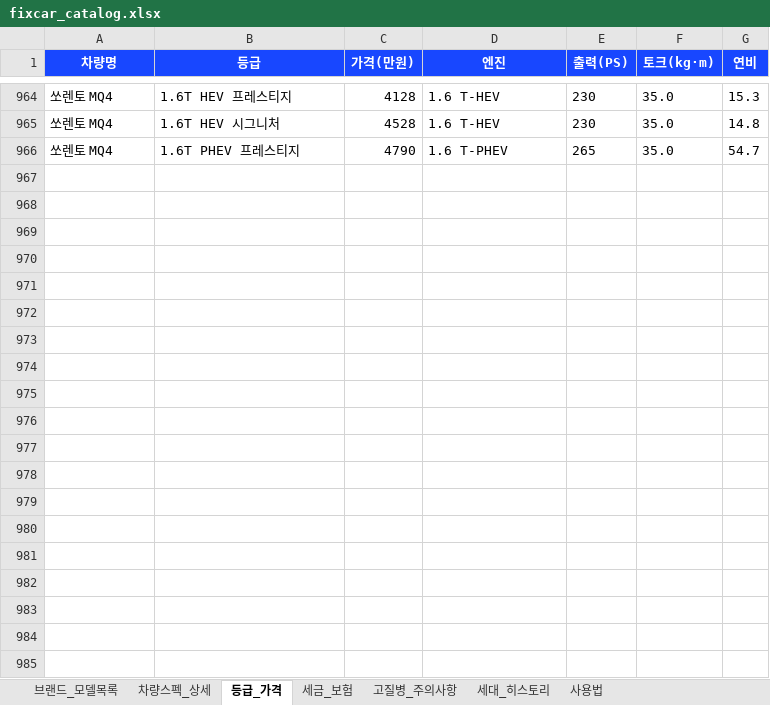
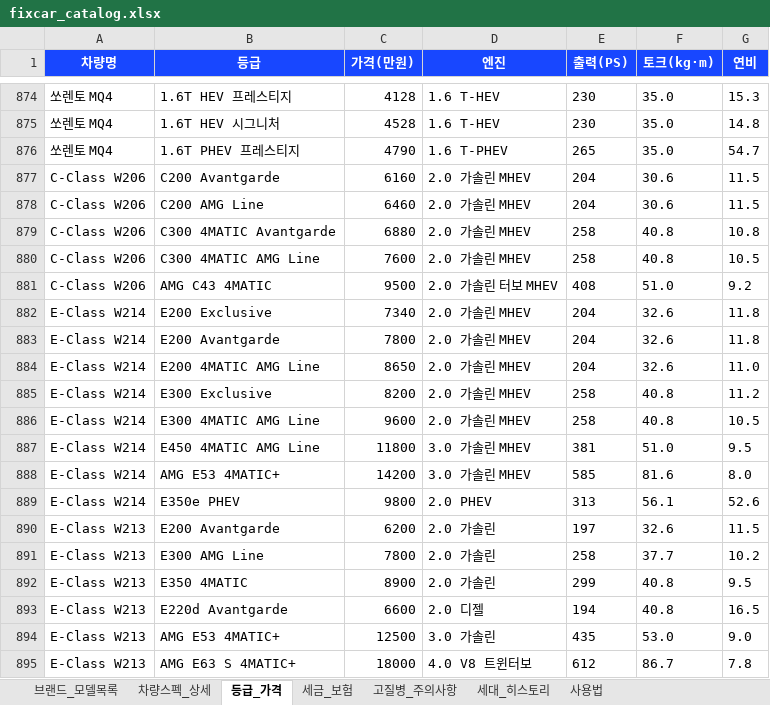
Before and after one commit to a01079777076-cell/fixcar, an Excel workbook: data/fixcar_catalog.xlsx, sheet 등급_가격, drawn as a sheet; only a part is shown, gaps mark what is left out; values as stored, in another font and other column widths than the file's, no borders; the diff covers the shown part only; the diff names each change by its address in the sheet, - before the commit and + after, or states it on an @@ line.

Commit message:
카탈로그 업데이트

```diff
--- a/data/fixcar_catalog.xlsx (sheet 등급_가격)
+++ b/data/fixcar_catalog.xlsx (sheet 등급_가격)
+row 877: C-Class W206 | C200 Avantgarde | 6160 | 2.0 가솔린 MHEV | 204 | 30.6 | 11.5
+row 878: C-Class W206 | C200 AMG Line | 6460 | 2.0 가솔린 MHEV | 204 | 30.6 | 11.5
+row 879: C-Class W206 | C300 4MATIC Avantgarde | 6880 | 2.0 가솔린 MHEV | 258 | 40.8 | 10.8
+row 880: C-Class W206 | C300 4MATIC AMG Line | 7600 | 2.0 가솔린 MHEV | 258 | 40.8 | 10.5
+row 881: C-Class W206 | AMG C43 4MATIC | 9500 | 2.0 가솔린 터보 MHEV | 408 | 51.0 | 9.2
+row 882: E-Class W214 | E200 Exclusive | 7340 | 2.0 가솔린 MHEV | 204 | 32.6 | 11.8
+row 883: E-Class W214 | E200 Avantgarde | 7800 | 2.0 가솔린 MHEV | 204 | 32.6 | 11.8
+row 884: E-Class W214 | E200 4MATIC AMG Line | 8650 | 2.0 가솔린 MHEV | 204 | 32.6 | 11.0
+row 885: E-Class W214 | E300 Exclusive | 8200 | 2.0 가솔린 MHEV | 258 | 40.8 | 11.2
+row 886: E-Class W214 | E300 4MATIC AMG Line | 9600 | 2.0 가솔린 MHEV | 258 | 40.8 | 10.5
+row 887: E-Class W214 | E450 4MATIC AMG Line | 11800 | 3.0 가솔린 MHEV | 381 | 51.0 | 9.5
+row 888: E-Class W214 | AMG E53 4MATIC+ | 14200 | 3.0 가솔린 MHEV | 585 | 81.6 | 8.0
+row 889: E-Class W214 | E350e PHEV | 9800 | 2.0 PHEV | 313 | 56.1 | 52.6
+row 890: E-Class W213 | E200 Avantgarde | 6200 | 2.0 가솔린 | 197 | 32.6 | 11.5
+row 891: E-Class W213 | E300 AMG Line | 7800 | 2.0 가솔린 | 258 | 37.7 | 10.2
+row 892: E-Class W213 | E350 4MATIC | 8900 | 2.0 가솔린 | 299 | 40.8 | 9.5
+row 893: E-Class W213 | E220d Avantgarde | 6600 | 2.0 디젤 | 194 | 40.8 | 16.5
+row 894: E-Class W213 | AMG E53 4MATIC+ | 12500 | 3.0 가솔린 | 435 | 53.0 | 9.0
+row 895: E-Class W213 | AMG E63 S 4MATIC+ | 18000 | 4.0 V8 트윈터보 | 612 | 86.7 | 7.8
```
Also changed, not shown: 171 added rows and 90 removed rows elsewhere in this sheet.
